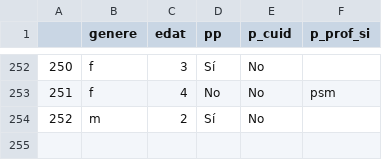
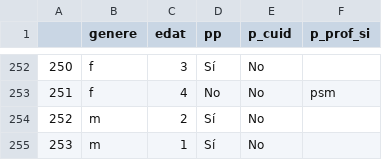
Before and after one commit to Chaotique/coactuem_streamlit, a CSV file: answers_basic_sociodem.csv, drawn as a sheet; only a part is shown, gaps mark what is left out; the diff names each change by its address in the sheet, - before the commit and + after, or states it on an @@ line.

Commit message:
updated data

```diff
--- a/answers_basic_sociodem.csv
+++ b/answers_basic_sociodem.csv
+row 255: 253 | m | 1 | Sí | No
```
Also changed, not shown: area_code_sociodem.csv.
